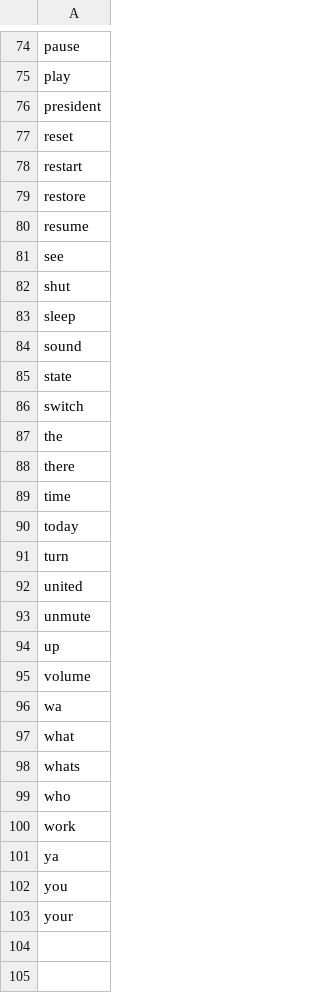
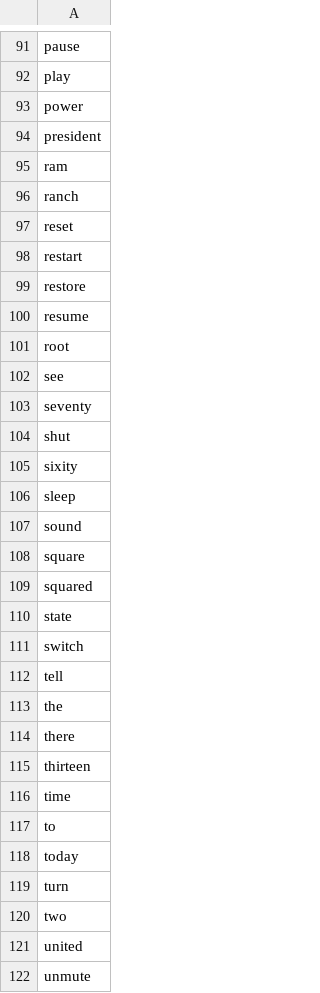
Before and after one commit to nspeer12/dexter, a CSV file: Core/dexter/model/Assistant_features.csv, drawn as a sheet; only a part is shown, gaps mark what is left out; the shorter side is filled out with more unchanged rows; the diff covers the shown part only; the diff names each change by its address in the sheet, - before the commit and + after, or states it on an @@ line.

```diff
--- a/Core/dexter/model/Assistant_features.csv
+++ b/Core/dexter/model/Assistant_features.csv
+row 93: power
+row 95: ram
+row 96: ranch
+row 101: root
+row 103: seventy
+row 105: sixity
+row 108: square
+row 109: squared
+row 112: tell
+row 115: thirteen
+row 117: to
+row 120: two
```
Also changed, not shown: 21 added rows elsewhere in this file, 5 other files.
